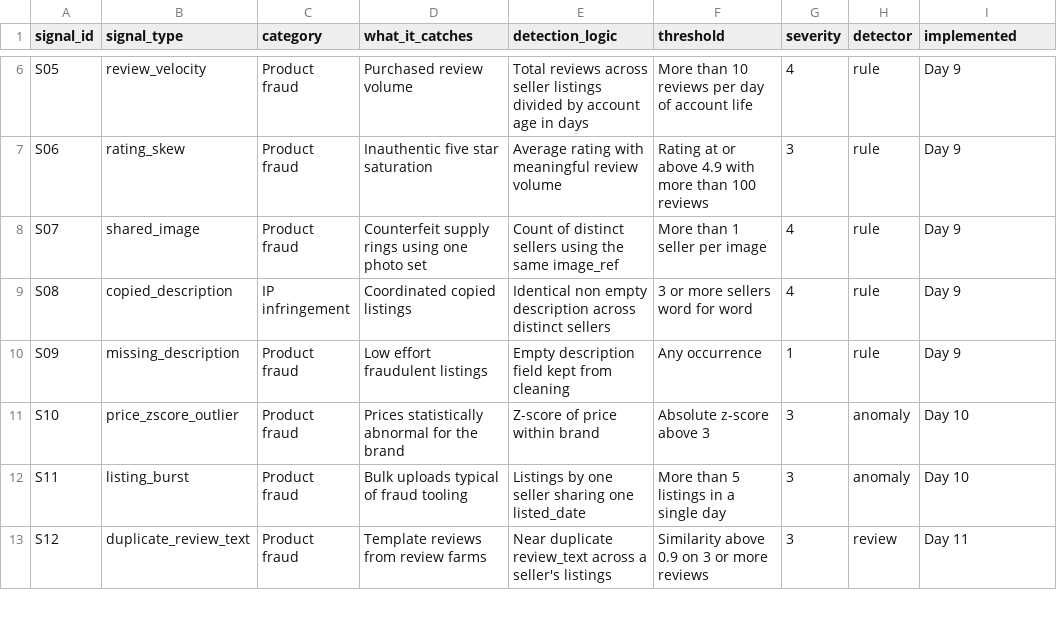
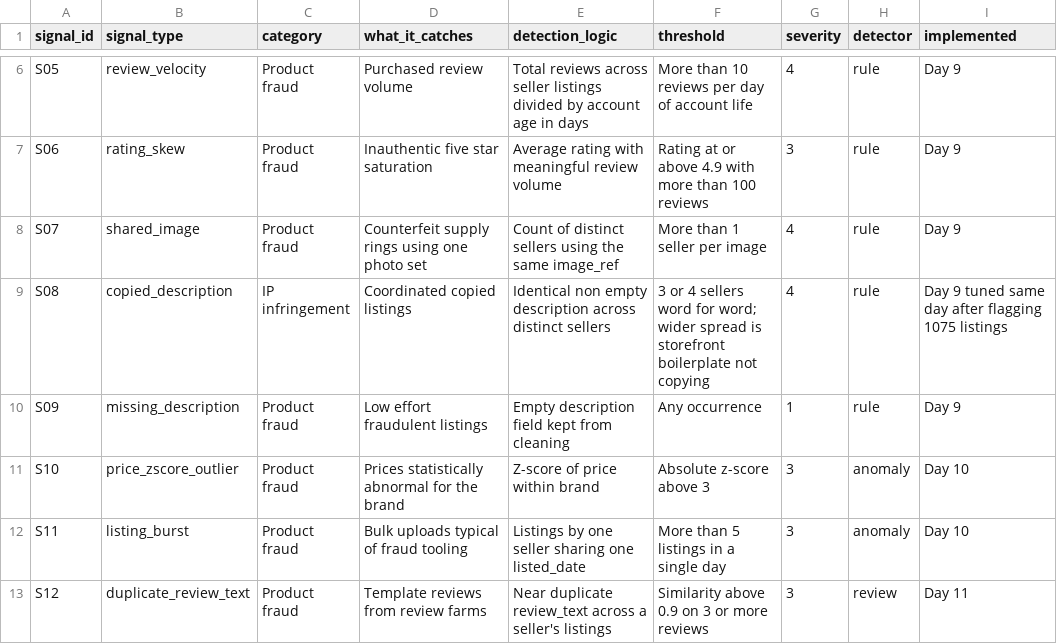
Before and after one commit to B7Siddhi/Brand-Protection-Monitor, a CSV file: docs/signal_spec.csv, drawn as a sheet; only a part is shown, gaps mark what is left out.

Commit message:
Day 9: rule engine, nine rules live, copied description rule tuned and spec updated to match

```diff
--- a/docs/signal_spec.csv
+++ b/docs/signal_spec.csv
@@ -8,3 +8,3 @@ S06,rating_skew,Product fraud,Inauthentic five star saturation,Average rating wi
 S07,shared_image,Product fraud,Counterfeit supply rings using one photo set,Count of distinct sellers using the same image_ref,More than 1 seller per image,4,rule,Day 9
-S08,copied_description,IP infringement,Coordinated copied listings,Identical non empty description across distinct sellers,3 or more sellers word for word,4,rule,Day 9
+S08,copied_description,IP infringement,Coordinated copied listings,Identical non empty description across distinct sellers,3 or 4 sellers word for word; wider spread is storefront boilerplate not copying,4,rule,Day 9 tuned same day after flagging 1075 listings
 S09,missing_description,Product fraud,Low effort fraudulent listings,Empty description field kept from cleaning,Any occurrence,1,rule,Day 9
```
Also changed, not shown: 1 other file.
